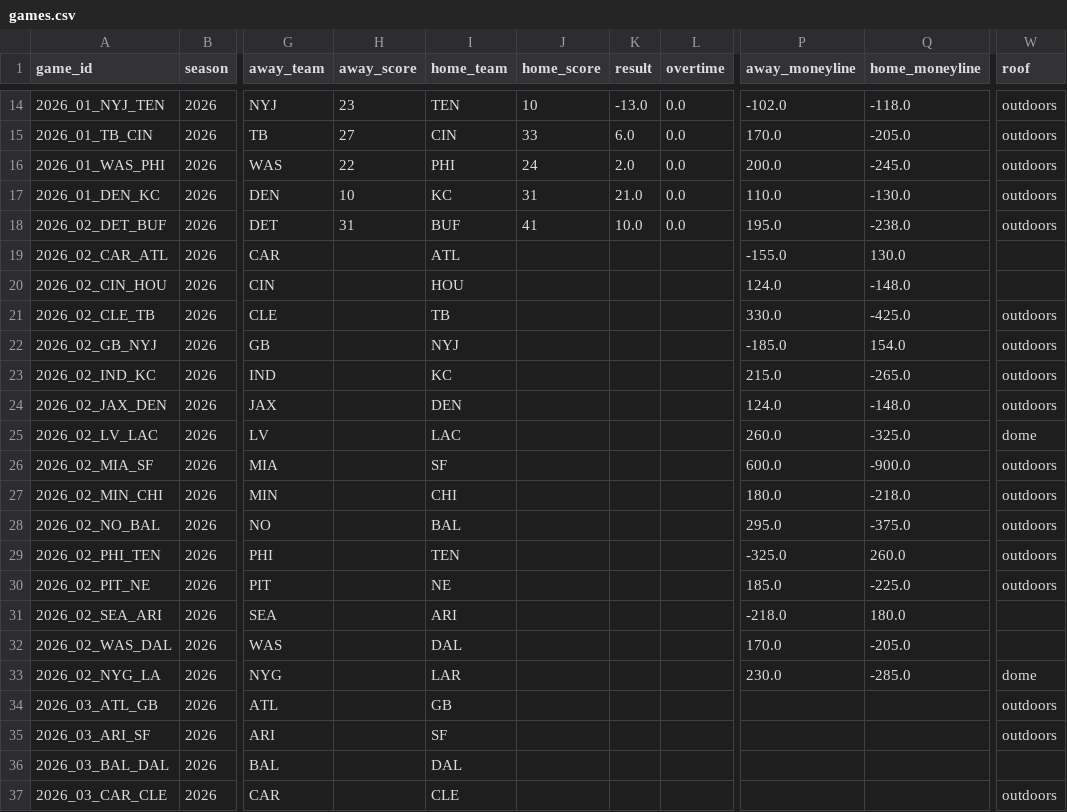
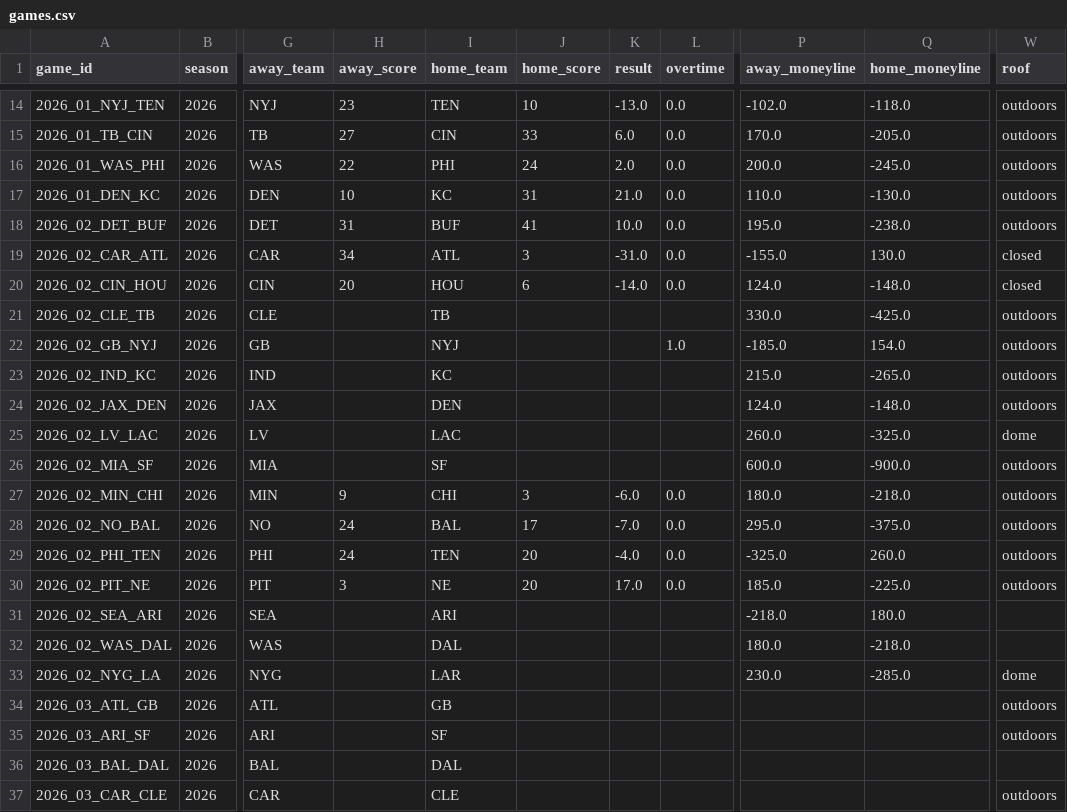
Before and after one commit to athvin/football-pool, a CSV file: data/2026/games.csv, drawn as a sheet; only a part is shown, gaps mark what is left out; the diff names each change by its address in the sheet, - before the commit and + after, or states it on an @@ line.

Commit message:
data: refresh 2026-09-20

```diff
--- a/data/2026/games.csv
+++ b/data/2026/games.csv
-H19 (away_score): (empty)
+H19 (away_score): 34
-J19 (home_score): (empty)
+J19 (home_score): 3
-K19 (result): (empty)
+K19 (result): -31.0
-L19:L20 (overtime): (empty)
+L19:L20 (overtime): 0.0
-W19:W20 (roof): (empty)
+W19:W20 (roof): closed
-H20 (away_score): (empty)
+H20 (away_score): 20
-J20 (home_score): (empty)
+J20 (home_score): 6
-K20 (result): (empty)
+K20 (result): -14.0
-L22 (overtime): (empty)
+L22 (overtime): 1.0
-H27 (away_score): (empty)
+H27 (away_score): 9
-J27 (home_score): (empty)
+J27 (home_score): 3
-K27 (result): (empty)
+K27 (result): -6.0
-L27:L30 (overtime): (empty)
+L27:L30 (overtime): 0.0
-H28:H29 (away_score): (empty)
+H28:H29 (away_score): 24
-J28 (home_score): (empty)
+J28 (home_score): 17
-K28 (result): (empty)
+K28 (result): -7.0
-J29:J30 (home_score): (empty)
+J29:J30 (home_score): 20
-K29 (result): (empty)
+K29 (result): -4.0
-H30 (away_score): (empty)
+H30 (away_score): 3
-K30 (result): (empty)
+K30 (result): 17.0
-P32 (away_moneyline): 170.0
+P32 (away_moneyline): 180.0
-Q32 (home_moneyline): -205.0
+Q32 (home_moneyline): -218.0
```
Also changed, not shown: 1 other file.
